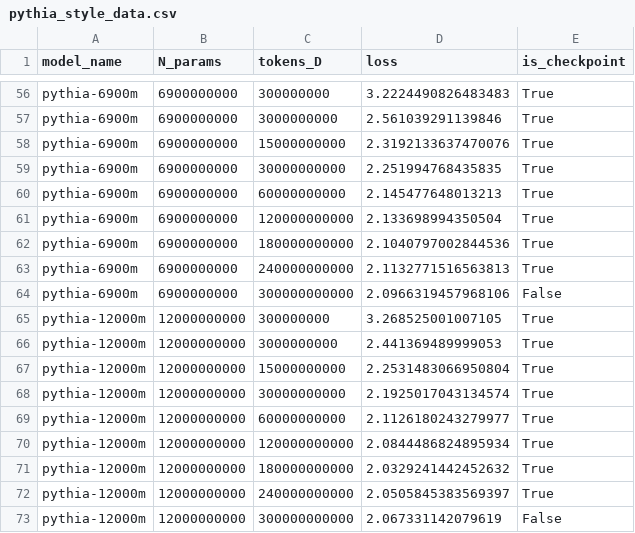
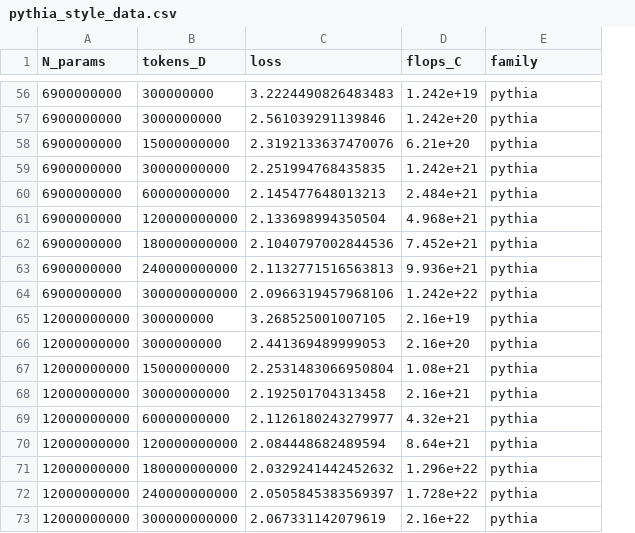
Before and after one commit to brando90/dark-matter2, a CSV file: data/pythia_style_data.csv, drawn as a sheet; only a part is shown, gaps mark what is left out; removed rows and columns are numbered as before the commit, all else as after; the diff covers the shown part only; the diff names each change by its address in the sheet, - before the commit and + after, or states it on an @@ line.

```diff
--- a/data/pythia_style_data.csv
+++ b/data/pythia_style_data.csv
-column A (model_name), rows 56-73: pythia-6900m | pythia-6900m | pythia-6900m | pythia-6900m | pythia-6900m | pythia-6900m | pythia-6900m | pythia-6900m | pythia-6900m | pythia-12000m | pythia-12000m | pythia-12000m | pythia-12000m | pythia-12000m | pythia-12000m | pythia-12000m | pythia-12000m | pythia-12000m
+column D (flops_C), rows 56-73: 1.242e+19 | 1.242e+20 | 6.21e+20 | 1.242e+21 | 2.484e+21 | 4.968e+21 | 7.452e+21 | 9.936e+21 | 1.242e+22 | 2.16e+19 | 2.16e+20 | 1.08e+21 | 2.16e+21 | 4.32e+21 | 8.64e+21 | 1.296e+22 | 1.728e+22 | 2.16e+22
-E1: is_checkpoint
+E1: family
-E56:E63 (family): True
+E56:E63 (family): pythia
-E64 (family): False
+E64 (family): pythia
-E65:E72 (family): True
+E65:E72 (family): pythia
-C68 (loss): 2.1925017043134574
+C68 (loss): 2.192501704313458
-C70 (loss): 2.0844486824895934
+C70 (loss): 2.084448682489594
-E73 (family): False
+E73 (family): pythia
```
Also changed, not shown: 59 edited cells elsewhere in this file, data/generic_ladder_data.csv, 17 other files.
